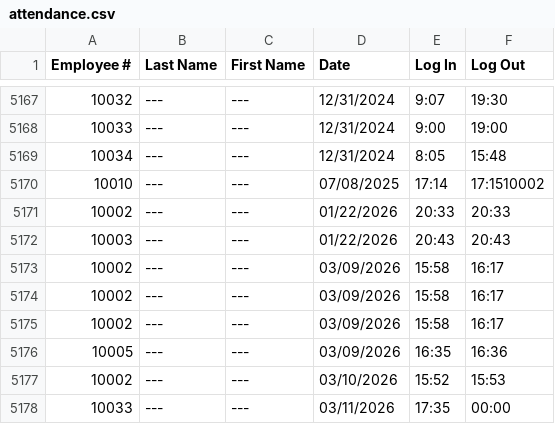
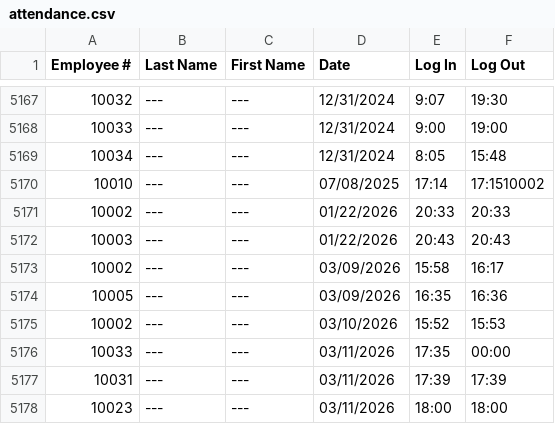
Before and after one commit to hmignacio/oop_s2101, a CSV file: src/main/java/resources/attendance.csv, drawn as a sheet; only a part is shown, gaps mark what is left out; the shorter side is filled out with more unchanged rows.

Commit message:
Fix attendance CSV validation for 2026

```diff
--- a/src/main/java/resources/attendance.csv
+++ b/src/main/java/resources/attendance.csv
@@ -5173,4 +5173,2 @@ Employee #,Last Name,First Name,Date,Log In,Log Out
 10002,---,---,03/09/2026,15:58,16:17
-10002,---,---,03/09/2026,15:58,16:17
-10002,---,---,03/09/2026,15:58,16:17
 10005,---,---,03/09/2026,16:35,16:36
```
Also changed, not shown: 1 other file.
